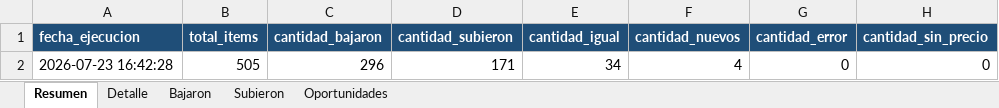
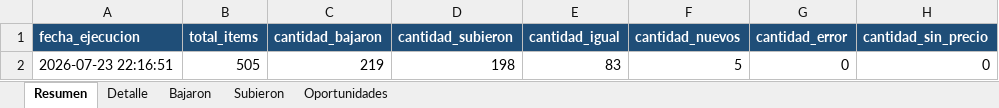
Before and after one commit to Manuel02371/TCGPlayerBot, an Excel workbook: data/reports/reporte_ultima_ejecucion.xlsx, sheet Resumen, drawn as a sheet; only a part is shown; values as stored, in another font and other column widths than the file's, no borders; the diff names each change by its address in the sheet, - before the commit and + after, or states it on an @@ line.

```diff
--- a/data/reports/reporte_ultima_ejecucion.xlsx (sheet Resumen)
+++ b/data/reports/reporte_ultima_ejecucion.xlsx (sheet Resumen)
-A2 (fecha_ejecucion): 2026-07-23 16:42:28
+A2 (fecha_ejecucion): 2026-07-23 22:16:51
-C2 (cantidad_bajaron): 296
+C2 (cantidad_bajaron): 219
-D2 (cantidad_subieron): 171
+D2 (cantidad_subieron): 198
-E2 (cantidad_igual): 34
+E2 (cantidad_igual): 83
-F2 (cantidad_nuevos): 4
+F2 (cantidad_nuevos): 5
```
Also changed, not shown: sheet Detalle, sheet Bajaron, sheet Subieron, 3 other files.
